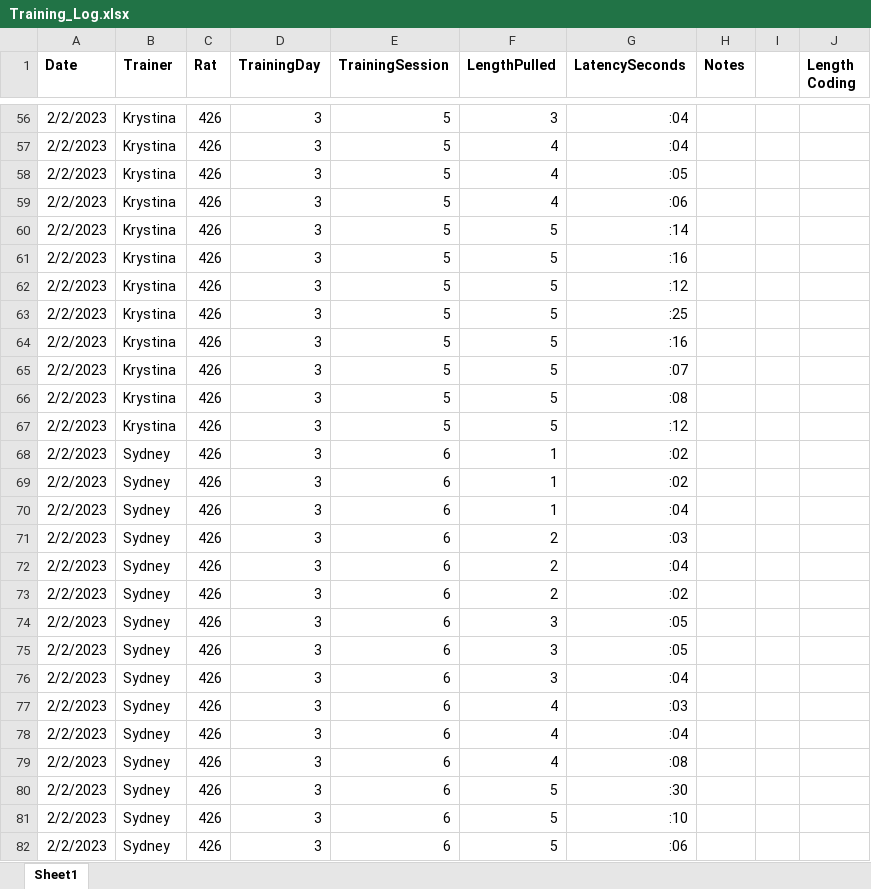
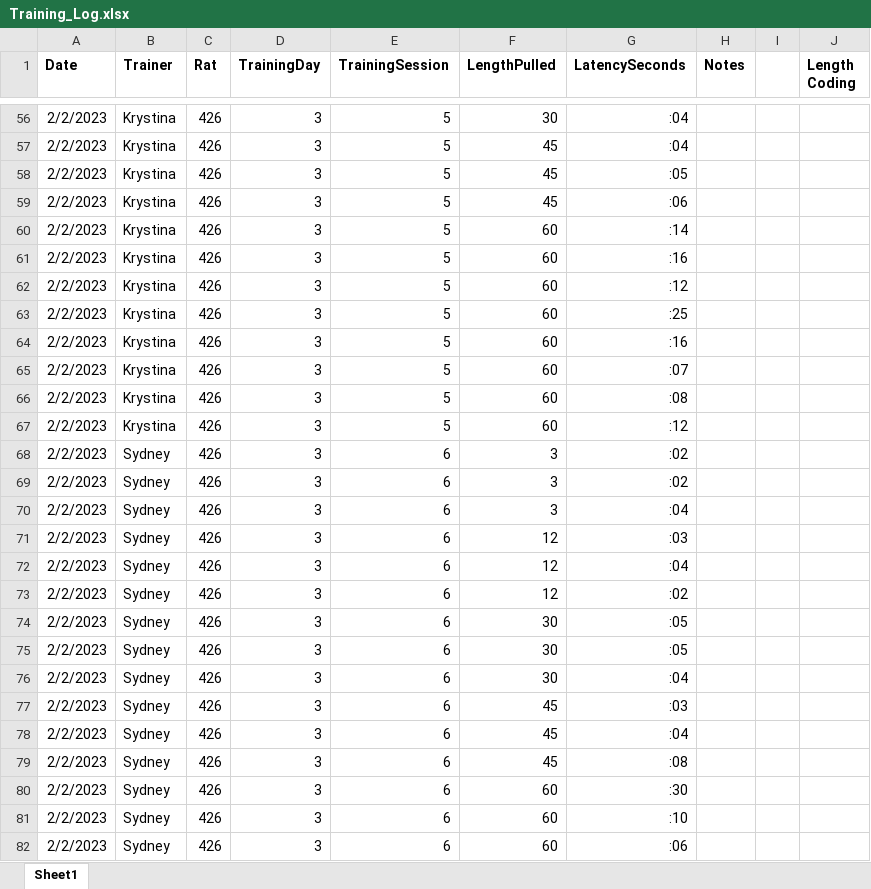
Before and after one commit to CowenLab/String_Pulling_System, an Excel workbook: String_Pull_Training/426/Training_Log.xlsx, sheet Sheet1, drawn as a sheet; only a part is shown, gaps mark what is left out; values as stored, in another font and other column widths than the file's, no borders; removed rows and columns are numbered as before the commit, all else as after; the diff covers the shown part only; the diff names each change by its address in the sheet, - before the commit and + after, or states it on an @@ line.

```diff
--- a/String_Pull_Training/426/Training_Log.xlsx (sheet Sheet1)
+++ b/String_Pull_Training/426/Training_Log.xlsx (sheet Sheet1)
-F56 (LengthPulled): 3
+F56 (LengthPulled): 30
-F57:F59 (LengthPulled): 4
+F57:F59 (LengthPulled): 45
-F60:F67 (LengthPulled): 5
+F60:F67 (LengthPulled): 60
-row 68: 2/2/2023 | Sydney | 426 | 3 | 6 | 1 | :02
-row 69: 2/2/2023 | Sydney | 426 | 3 | 6 | 1 | :02
-row 70: 2/2/2023 | Sydney | 426 | 3 | 6 | 1 | :04
-row 71: 2/2/2023 | Sydney | 426 | 3 | 6 | 2 | :03
-row 72: 2/2/2023 | Sydney | 426 | 3 | 6 | 2 | :04
-row 73: 2/2/2023 | Sydney | 426 | 3 | 6 | 2 | :02
-G68:G69 (LatencySeconds): :05
+G68:G69 (LatencySeconds): :02
-F71:F72 (LengthPulled): 4
+F71:F72 (LengthPulled): 12
+row 73: 2/2/2023 | Sydney | 426 | 3 | 6 | 12 | :02
+row 74: 2/2/2023 | Sydney | 426 | 3 | 6 | 30 | :05
+row 75: 2/2/2023 | Sydney | 426 | 3 | 6 | 30 | :05
+row 76: 2/2/2023 | Sydney | 426 | 3 | 6 | 30 | :04
+row 77: 2/2/2023 | Sydney | 426 | 3 | 6 | 45 | :03
+row 78: 2/2/2023 | Sydney | 426 | 3 | 6 | 45 | :04
-F79 (LengthPulled): 4
+F79 (LengthPulled): 45
-F80:F82 (LengthPulled): 5
+F80:F82 (LengthPulled): 60
```
Also changed, not shown: 10 added rows, 10 removed rows and 57 edited cells elsewhere in this sheet, String_Pull_Training/427/Training_Log.xlsx, String_Pull_Training/430/Training_Log.xlsx, 8 other files.
